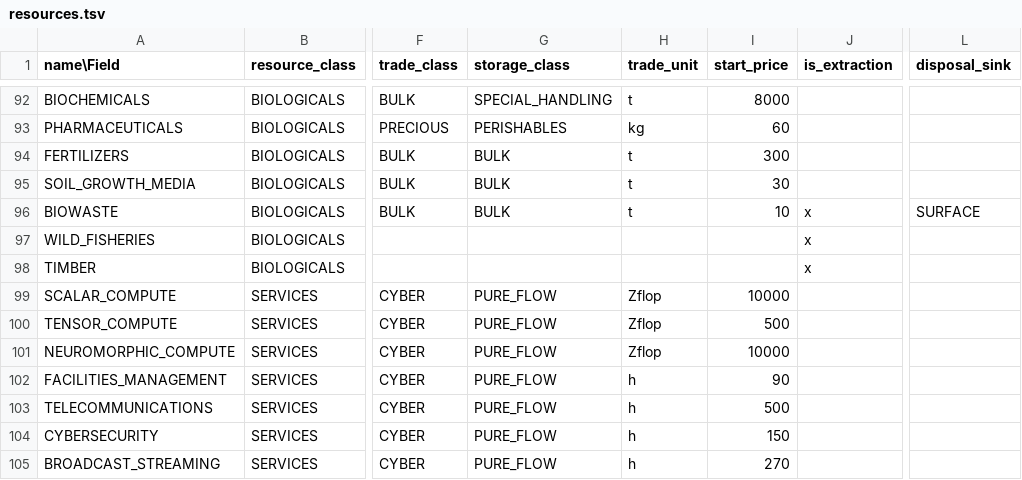
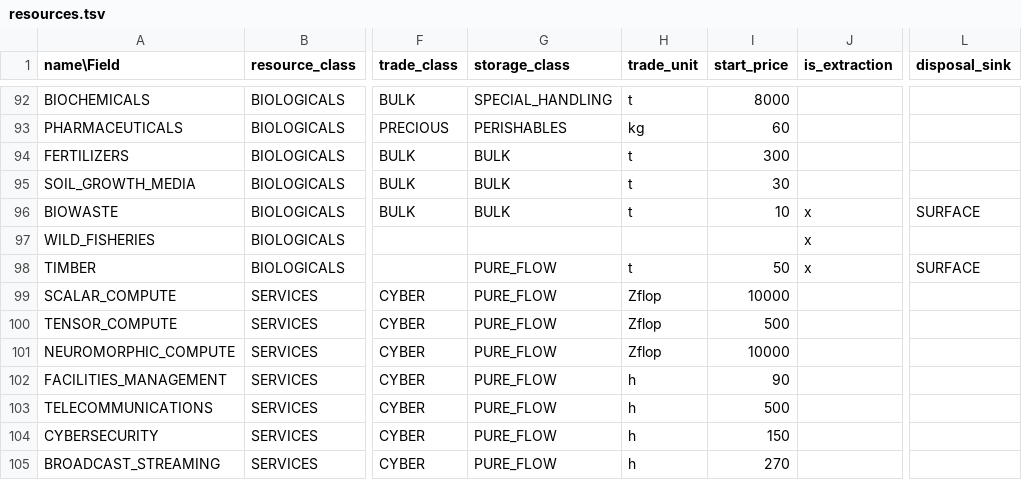
Before and after one commit to t2civ/astropolis_public, a TSV file: tables/resources.tsv, drawn as a sheet; only a part is shown, gaps mark what is left out; the diff names each change by its address in the sheet, - before the commit and + after, or states it on an @@ line.

```diff
--- a/tables/resources.tsv
+++ b/tables/resources.tsv
-G98 (storage_class): (empty)
+G98 (storage_class): PURE_FLOW
-H98 (trade_unit): (empty)
+H98 (trade_unit): t
-I98 (start_price): (empty)
+I98 (start_price): 50
-L98 (disposal_sink): (empty)
+L98 (disposal_sink): SURFACE
```
Also changed, not shown: 2 other files.
